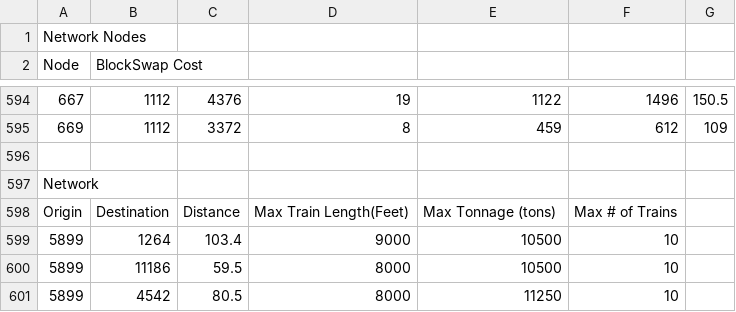
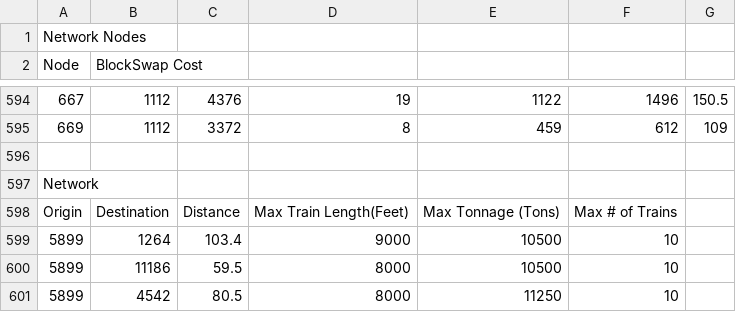
Before and after one commit to apache/incubator-kie-optaplanner, a CSV file: drools-planner-examples/data/traindesign/input/trainDesignDataSet2.csv, drawn as a sheet; only a part is shown, gaps mark what is left out.

```diff
--- a/drools-planner-examples/data/traindesign/input/trainDesignDataSet2.csv
+++ b/drools-planner-examples/data/traindesign/input/trainDesignDataSet2.csv
@@ -597,3 +597,3 @@
 "Network";;;;;;
-"Origin";"Destination";"Distance";"Max Train Length(Feet)";"Max Tonnage (tons)";"Max # of Trains";
+"Origin";"Destination";"Distance";"Max Train Length(Feet)";"Max Tonnage (Tons)";"Max # of Trains";
 5899;1264;103.4;9000;10500;10;
```
Also changed, not shown: drools-planner-examples/data/traindesign/input/trainDesignExample.csv, 2 other files.
